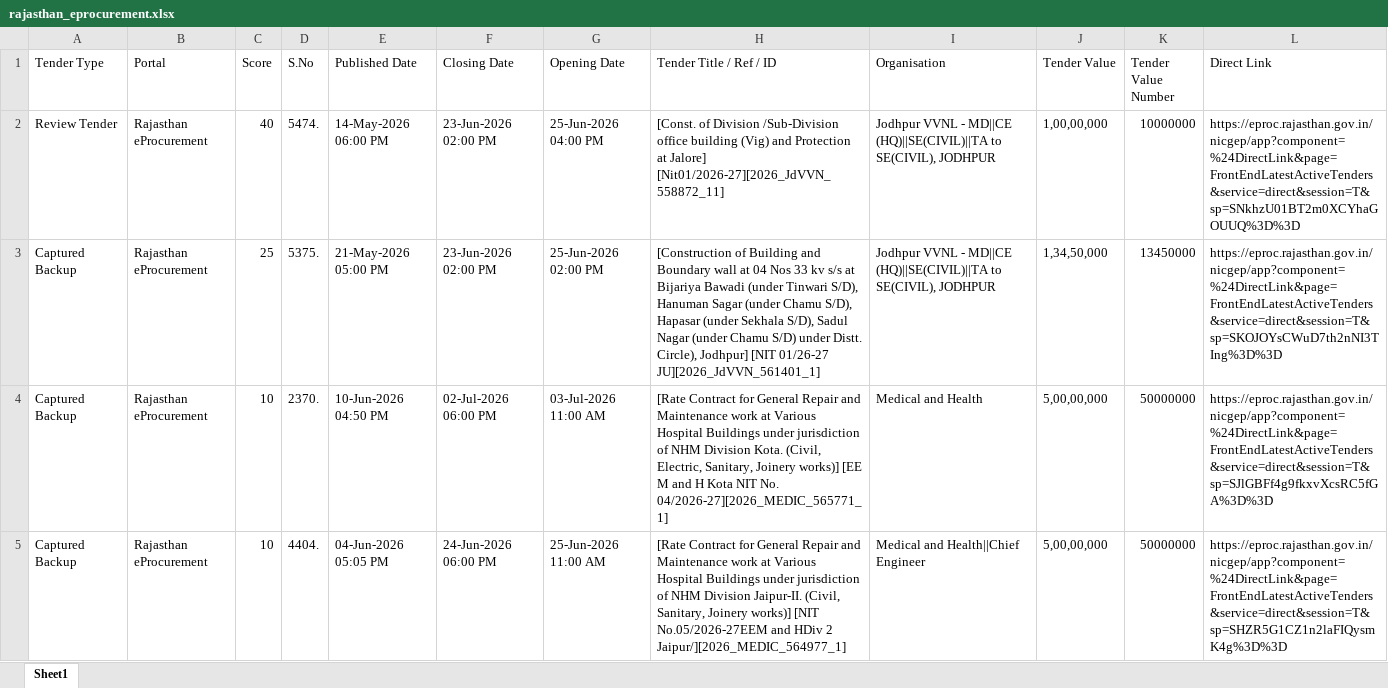
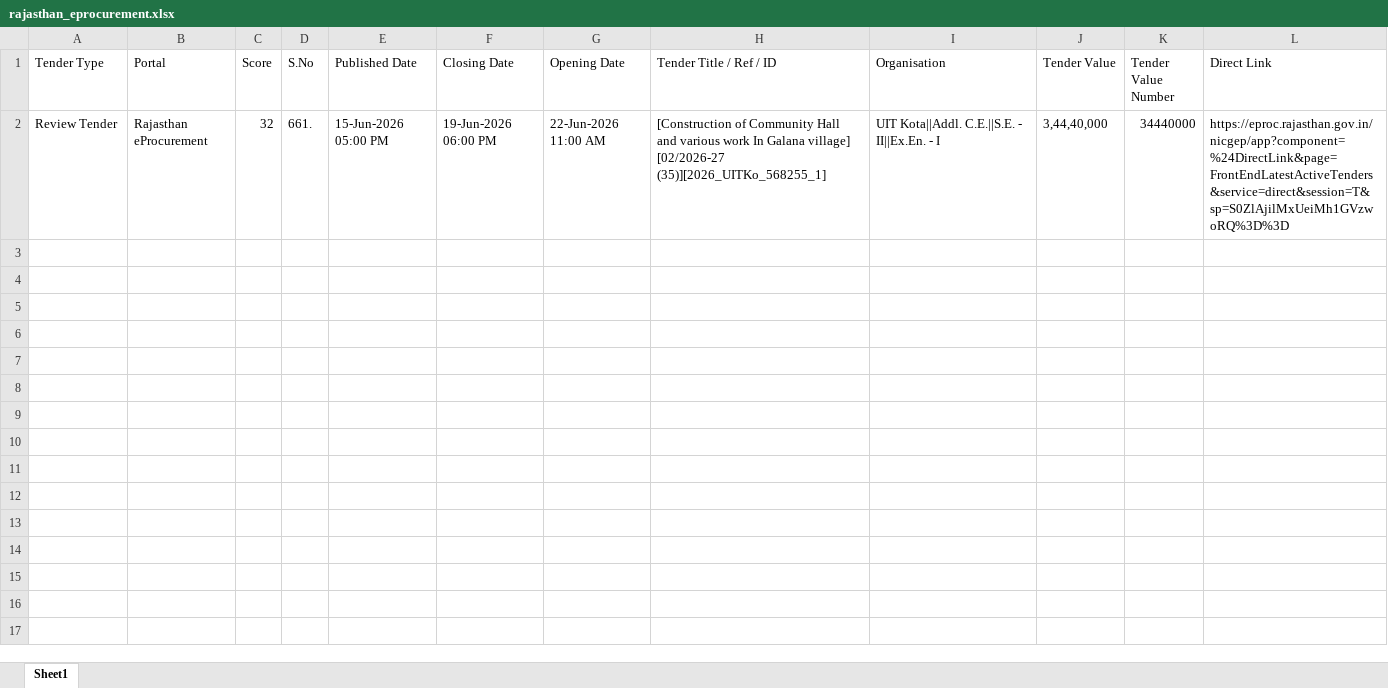
Before and after one commit to ffthakur94-lgtm/tender-system, an Excel workbook: rajasthan_eprocurement.xlsx, sheet Sheet1, drawn as a sheet; only a part is shown; values as stored, in another font and other column widths than the file's, no borders; the diff covers the shown part only; the diff names each change by its address in the sheet, - before the commit and + after, or states it on an @@ line.

```diff
--- a/rajasthan_eprocurement.xlsx (sheet Sheet1)
+++ b/rajasthan_eprocurement.xlsx (sheet Sheet1)
-C2 (Score): 40
+C2 (Score): 32
-D2 (S.No): 5474.
+D2 (S.No): 661.
-E2 (Published Date): 14-May-2026 06:00 PM
+E2 (Published Date): 15-Jun-2026 05:00 PM
-F2 (Closing Date): 23-Jun-2026 02:00 PM
+F2 (Closing Date): 19-Jun-2026 06:00 PM
-G2 (Opening Date): 25-Jun-2026 04:00 PM
+G2 (Opening Date): 22-Jun-2026 11:00 AM
-H2 (Tender Title / Ref / ID): [Const. of Division /Sub-Division office building (Vig) and Protection at Jalore] [Nit01/2026-27][2026_JdVVN_558872_11]
+H2 (Tender Title / Ref / ID): [Construction of Community Hall and various work In Galana village] [02/2026-27 (35)][2026_UITKo_568255_1]
-I2 (Organisation): Jodhpur VVNL - MD||CE (HQ)||SE(CIVIL)||TA to SE(CIVIL), JODHPUR
+I2 (Organisation): UIT Kota||Addl. C.E.||S.E. - II||Ex.En. - I
-J2 (Tender Value): 1,00,00,000
+J2 (Tender Value): 3,44,40,000
-K2 (Tender Value Number): 10000000
+K2 (Tender Value Number): 34440000
-L2 (Direct Link): https://eproc.rajasthan.gov.in/nicgep/app?component=%24DirectLink&page=FrontEndLatestActiveTenders&service=direct&session=T&sp=SNkhzU01BT2m0XCYhaGOUUQ%3D%3D
+L2 (Direct Link): https://eproc.rajasthan.gov.in/nicgep/app?component=%24DirectLink&page=FrontEndLatestActiveTenders&service=direct&session=T&sp=S0ZlAjilMxUeiMh1GVzwoRQ%3D%3D
-row 3: Captured Backup | Rajasthan eProcurement | 25 | 5375. | 21-May-2026 05:00 PM | 23-Jun-2026 02:00 PM | 25-Jun-2026 02:00 PM | [Construction of Building and Boundary wall at 04 Nos 33 kv s/s at Bijariya Bawadi (under Tinwari S/D), Hanuman Sagar (under Chamu S/D), Hapasar (under Sekhala S/D), Sadul Nagar (under Chamu S/D) under Distt. Circle), Jodhpur] [NIT 01/26-27 JU][2026_JdVVN_561401_1] | Jodhpur VVNL - MD||CE (HQ)||SE(CIVIL)||TA to SE(CIVIL), JODHPUR | 1,34,50,000 | 13450000 | https://eproc.rajasthan.gov.in/nicgep/app?component=%24DirectLink&page=FrontEndLatestActiveTenders&service=direct&session=T&sp=SKOJOYsCWuD7th2nNI3TIng%3D%3D
-row 4: Captured Backup | Rajasthan eProcurement | 10 | 2370. | 10-Jun-2026 04:50 PM | 02-Jul-2026 06:00 PM | 03-Jul-2026 11:00 AM | [Rate Contract for General Repair and Maintenance work at Various Hospital Buildings under jurisdiction of NHM Division Kota. (Civil, Electric, Sanitary, Joinery works)] [EE M and H Kota NIT No. 04/2026-27][2026_MEDIC_565771_1] | Medical and Health | 5,00,00,000 | 50000000 | https://eproc.rajasthan.gov.in/nicgep/app?component=%24DirectLink&page=FrontEndLatestActiveTenders&service=direct&session=T&sp=SJlGBFf4g9fkxvXcsRC5fGA%3D%3D
-row 5: Captured Backup | Rajasthan eProcurement | 10 | 4404. | 04-Jun-2026 05:05 PM | 24-Jun-2026 06:00 PM | 25-Jun-2026 11:00 AM | [Rate Contract for General Repair and Maintenance work at Various Hospital Buildings under jurisdiction of NHM Division Jaipur-II. (Civil, Sanitary, Joinery works)] [NIT No.05/2026-27EEM and HDiv 2 Jaipur/][2026_MEDIC_564977_1] | Medical and Health||Chief Engineer | 5,00,00,000 | 50000000 | https://eproc.rajasthan.gov.in/nicgep/app?component=%24DirectLink&page=FrontEndLatestActiveTenders&service=direct&session=T&sp=SHZR5G1CZ1n2laFIQysmK4g%3D%3D
```
Also changed, not shown: 4 removed rows elsewhere in this sheet, all_captured_1cr_tenders.xlsx, backup_1cr_tenders.xlsx, 9 other files.
